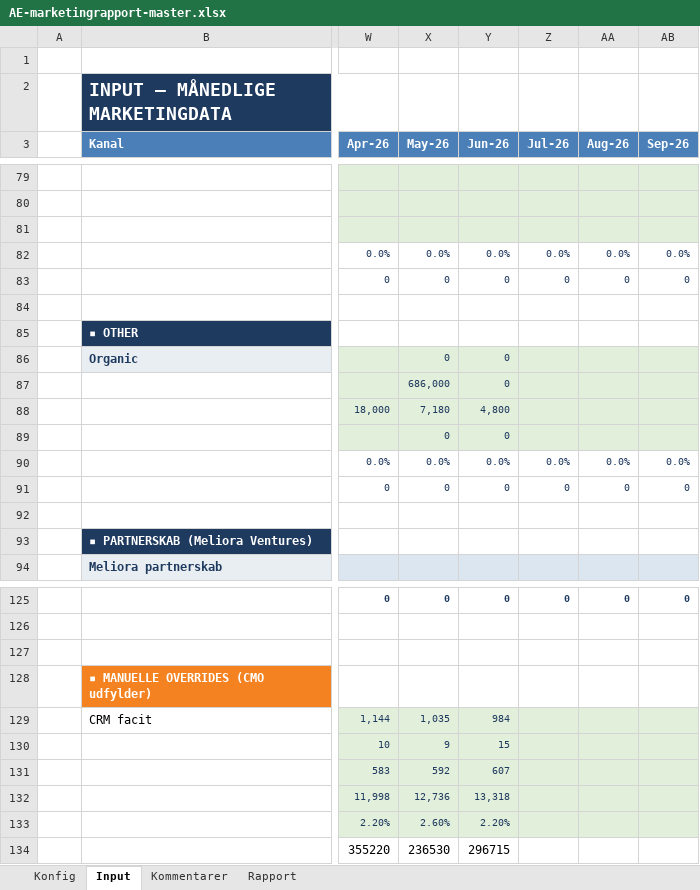
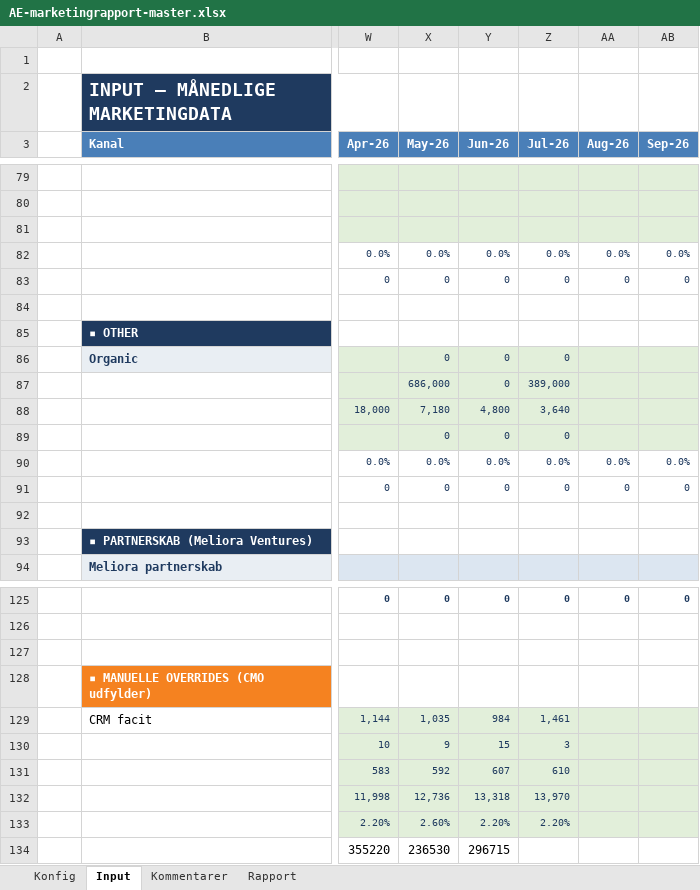
Before and after one commit to Styls-dot/altidenergi-marketingrapport, an Excel workbook: AE-marketingrapport-master.xlsx, sheet Input, drawn as a sheet; only a part is shown, gaps mark what is left out; values as stored, in another font and other column widths than the file's, no borders; the diff covers the shown part only; the diff names each change by its address in the sheet, - before the commit and + after, or states it on an @@ line.

```diff
--- a/AE-marketingrapport-master.xlsx (sheet Input)
+++ b/AE-marketingrapport-master.xlsx (sheet Input)
-Z86 (Jul-26): (empty)
+Z86 (Jul-26): 0
-Z87 (Jul-26): (empty)
+Z87 (Jul-26): 389,000
-Z88 (Jul-26): (empty)
+Z88 (Jul-26): 3,640
-Z89 (Jul-26): (empty)
+Z89 (Jul-26): 0
-Z129 (Jul-26): (empty)
+Z129 (Jul-26): 1,461
-Z130 (Jul-26): (empty)
+Z130 (Jul-26): 3
-Z131 (Jul-26): (empty)
+Z131 (Jul-26): 610
-Z132 (Jul-26): (empty)
+Z132 (Jul-26): 13,970
-Z133 (Jul-26): (empty)
+Z133 (Jul-26): 2.20%
```
Also changed, not shown: 36 edited cells elsewhere in this sheet, sheet Kommentarer, sheet Rapport, charts or pictures, 1 other file.
